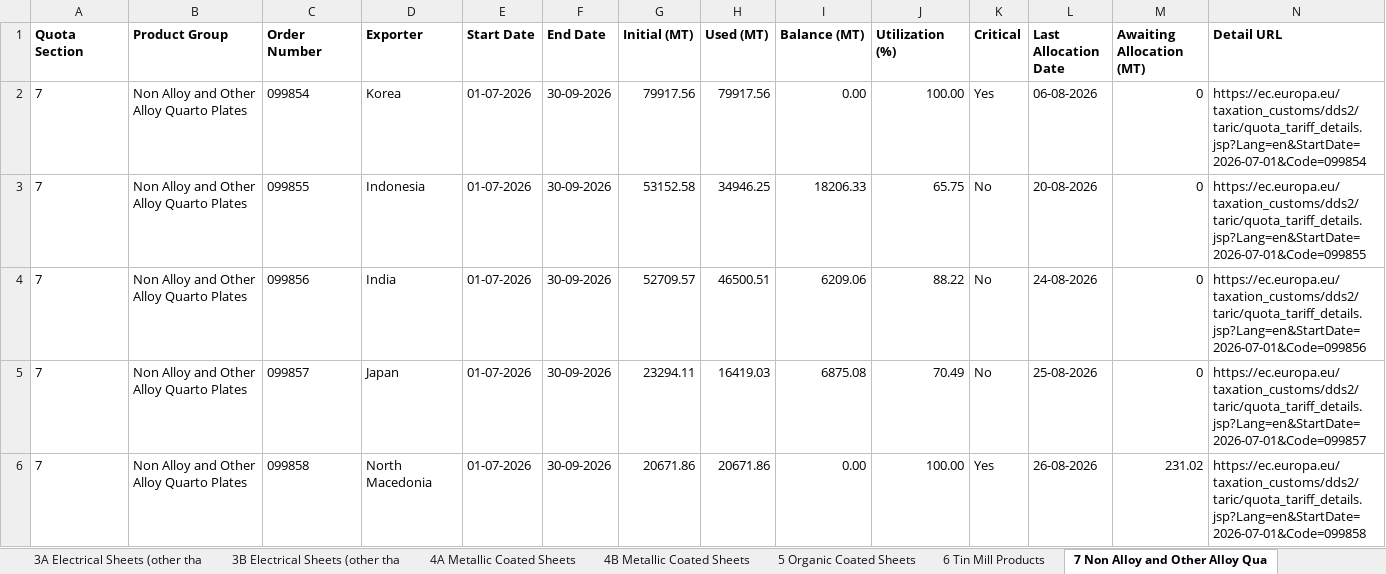
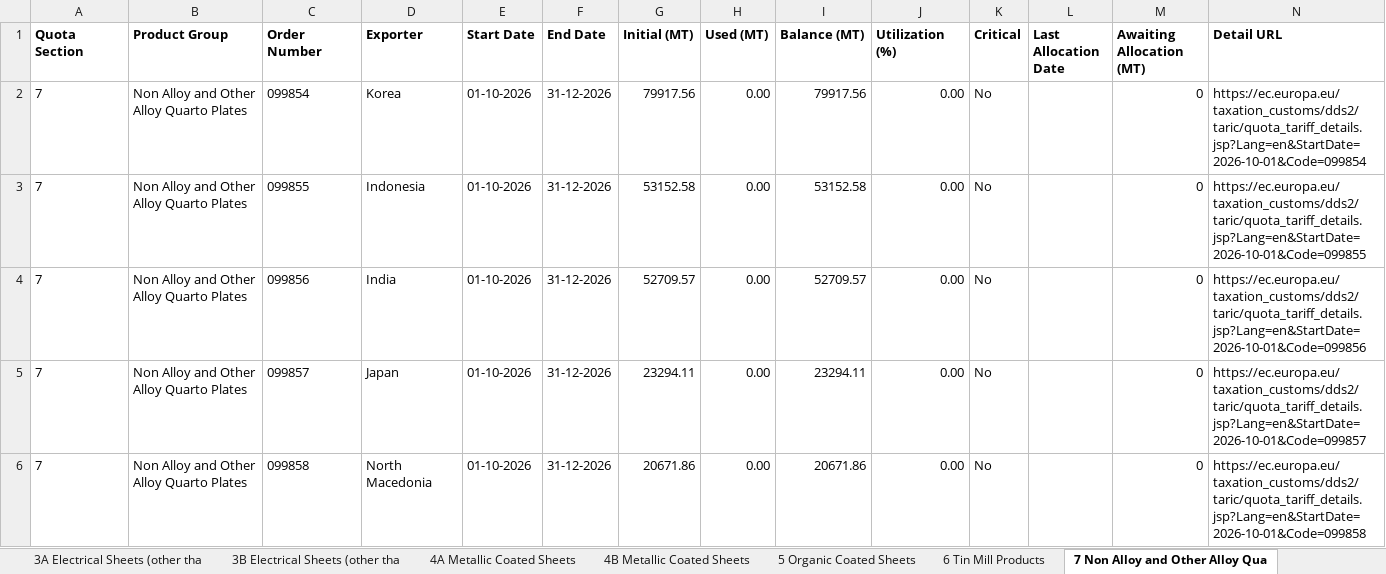
Before and after one commit to kujah/eu_steel_trq_4a, an Excel workbook: public/data/eu-steel-trq-flat-dashboard.xlsx, sheet 7 Non Alloy and Other Alloy Qua, drawn as a sheet; only a part is shown; values as stored, in another font and other column widths than the file's, no borders; the diff covers the shown part only; the diff names each change by its address in the sheet, - before the commit and + after, or states it on an @@ line.

```diff
--- a/public/data/eu-steel-trq-flat-dashboard.xlsx (sheet 7 Non Alloy and Other Alloy Qua)
+++ b/public/data/eu-steel-trq-flat-dashboard.xlsx (sheet 7 Non Alloy and Other Alloy Qua)
-E2:E6 (Start Date): 01-07-2026
+E2:E6 (Start Date): 01-10-2026
-F2:F6 (End Date): 30-09-2026
+F2:F6 (End Date): 31-12-2026
-H2 (Used (MT)): 79917.56
+H2 (Used (MT)): 0.00
-I2 (Balance (MT)): 0.00
+I2 (Balance (MT)): 79917.56
-J2 (Utilization (%)): 100.00
+J2 (Utilization (%)): 0.00
-K2 (Critical): Yes
+K2 (Critical): No
-L2 (Last Allocation Date): 06-08-2026
+L2 (Last Allocation Date): (empty)
-N2 (Detail URL): https://ec.europa.eu/taxation_customs/dds2/taric/quota_tariff_details.jsp?Lang=en&StartDate=2026-07-01&Code=099854
+N2 (Detail URL): https://ec.europa.eu/taxation_customs/dds2/taric/quota_tariff_details.jsp?Lang=en&StartDate=2026-10-01&Code=099854
-H3 (Used (MT)): 34946.25
+H3 (Used (MT)): 0.00
-I3 (Balance (MT)): 18206.33
+I3 (Balance (MT)): 53152.58
-J3 (Utilization (%)): 65.75
+J3 (Utilization (%)): 0.00
-L3 (Last Allocation Date): 20-08-2026
+L3 (Last Allocation Date): (empty)
-N3 (Detail URL): https://ec.europa.eu/taxation_customs/dds2/taric/quota_tariff_details.jsp?Lang=en&StartDate=2026-07-01&Code=099855
+N3 (Detail URL): https://ec.europa.eu/taxation_customs/dds2/taric/quota_tariff_details.jsp?Lang=en&StartDate=2026-10-01&Code=099855
-H4 (Used (MT)): 46500.51
+H4 (Used (MT)): 0.00
-I4 (Balance (MT)): 6209.06
+I4 (Balance (MT)): 52709.57
-J4 (Utilization (%)): 88.22
+J4 (Utilization (%)): 0.00
-L4 (Last Allocation Date): 24-08-2026
+L4 (Last Allocation Date): (empty)
-N4 (Detail URL): https://ec.europa.eu/taxation_customs/dds2/taric/quota_tariff_details.jsp?Lang=en&StartDate=2026-07-01&Code=099856
+N4 (Detail URL): https://ec.europa.eu/taxation_customs/dds2/taric/quota_tariff_details.jsp?Lang=en&StartDate=2026-10-01&Code=099856
-H5 (Used (MT)): 16419.03
+H5 (Used (MT)): 0.00
-I5 (Balance (MT)): 6875.08
+I5 (Balance (MT)): 23294.11
-J5 (Utilization (%)): 70.49
+J5 (Utilization (%)): 0.00
-L5 (Last Allocation Date): 25-08-2026
+L5 (Last Allocation Date): (empty)
-N5 (Detail URL): https://ec.europa.eu/taxation_customs/dds2/taric/quota_tariff_details.jsp?Lang=en&StartDate=2026-07-01&Code=099857
+N5 (Detail URL): https://ec.europa.eu/taxation_customs/dds2/taric/quota_tariff_details.jsp?Lang=en&StartDate=2026-10-01&Code=099857
-H6 (Used (MT)): 20671.86
+H6 (Used (MT)): 0.00
-I6 (Balance (MT)): 0.00
+I6 (Balance (MT)): 20671.86
-J6 (Utilization (%)): 100.00
+J6 (Utilization (%)): 0.00
-K6 (Critical): Yes
+K6 (Critical): No
-L6 (Last Allocation Date): 26-08-2026
+L6 (Last Allocation Date): (empty)
-M6 (Awaiting Allocation (MT)): 231.02
+M6 (Awaiting Allocation (MT)): 0
-N6 (Detail URL): https://ec.europa.eu/taxation_customs/dds2/taric/quota_tariff_details.jsp?Lang=en&StartDate=2026-07-01&Code=099858
+N6 (Detail URL): https://ec.europa.eu/taxation_customs/dds2/taric/quota_tariff_details.jsp?Lang=en&StartDate=2026-10-01&Code=099858
```
Also changed, not shown: 46 edited cells elsewhere in this sheet, sheet 1A Non Alloy and Other Alloy Ho, sheet 2 Non Alloy and Other Alloy Col, sheet 4A Metallic Coated Sheets, sheet 9 Stainless Cold Rolled Sheets, sheet 8 Stainless Hot Rolled Sheets a, sheet 4B Metallic Coated Sheets, 6 more sheets, 9 other files.
